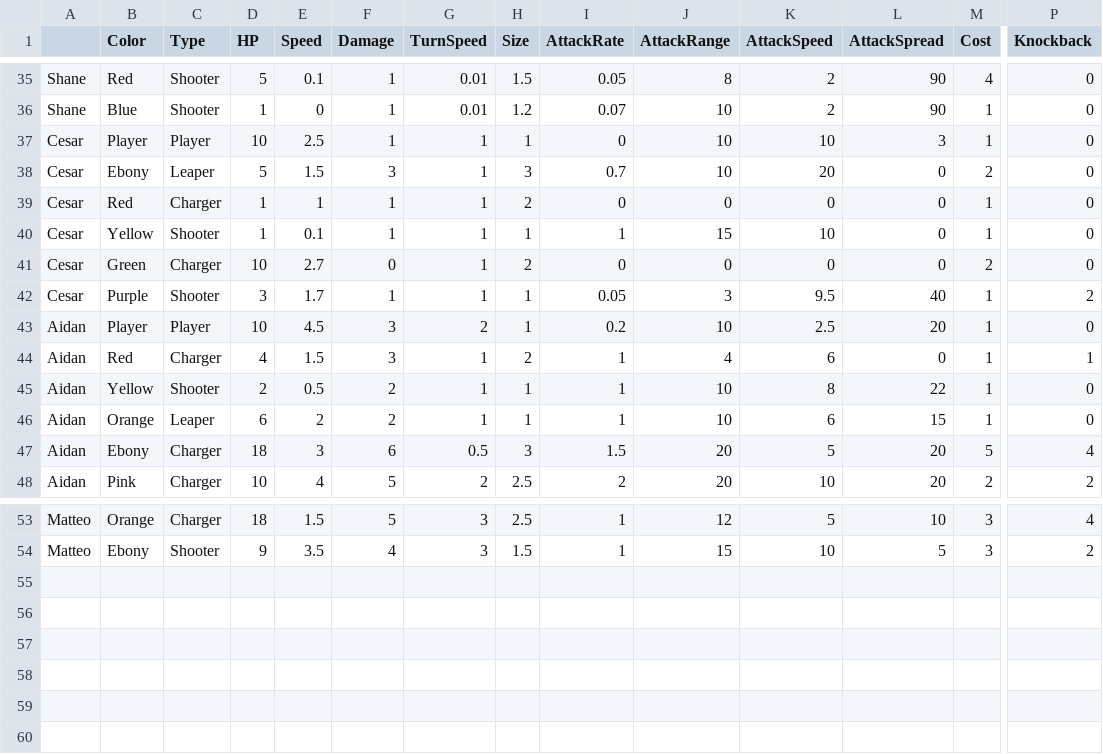
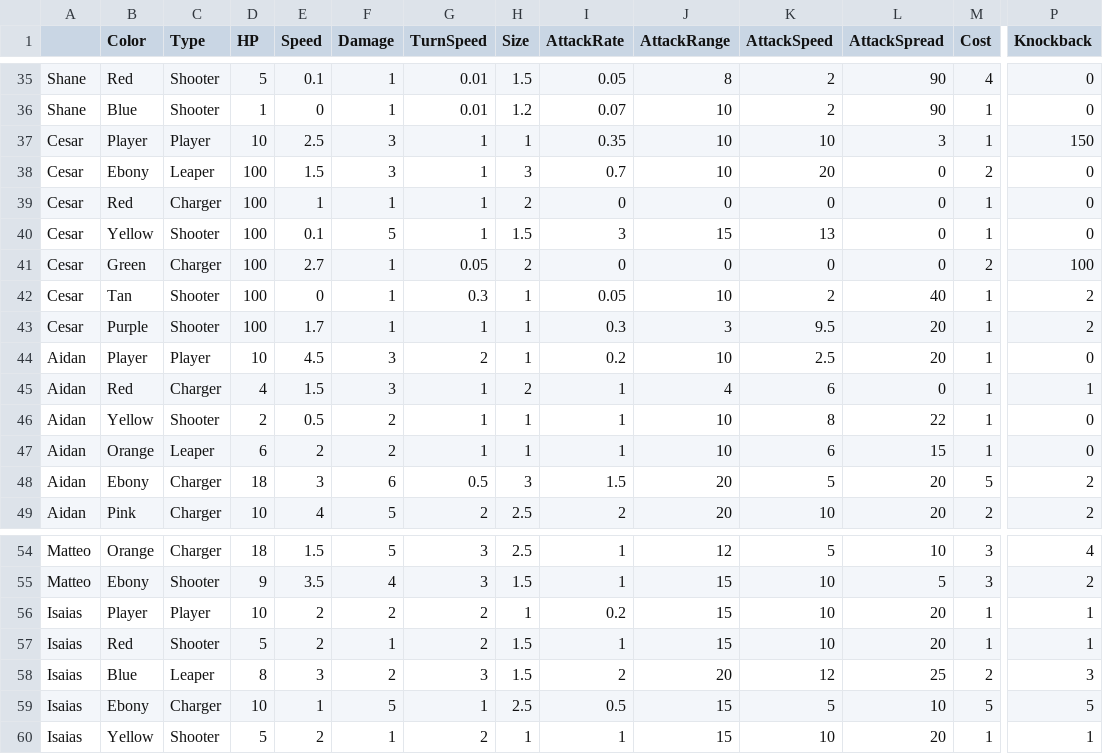
Before and after one commit to OtspIII/LIU-Level-Dev, a CSV file: Assets/Resources/Game Data - Monsters.csv, drawn as a sheet; only a part is shown, gaps mark what is left out; addresses are those after the commit; rows hold the shown columns only; the diff covers the shown part only; the diff names each change by its address in the sheet, - before the commit and + after, or states it on an @@ line.

```diff
--- a/Assets/Resources/Game Data - Monsters.csv
+++ b/Assets/Resources/Game Data - Monsters.csv
-F37 (Damage): 1
+F37 (Damage): 3
-I37 (AttackRate): 0
+I37 (AttackRate): 0.35
-P37 (Knockback): 0
+P37 (Knockback): 150
-D38 (HP): 5
+D38 (HP): 100
-D39:D40 (HP): 1
+D39:D40 (HP): 100
-F40 (Damage): 1
+F40 (Damage): 5
-H40 (Size): 1
+H40 (Size): 1.5
-I40 (AttackRate): 1
+I40 (AttackRate): 3
-K40 (AttackSpeed): 10
+K40 (AttackSpeed): 13
-D41 (HP): 10
+D41 (HP): 100
-F41 (Damage): 0
+F41 (Damage): 1
-G41 (TurnSpeed): 1
+G41 (TurnSpeed): 0.05
-P41 (Knockback): 0
+P41 (Knockback): 100
+row 42: Cesar | Tan | Shooter | 100 | 0 | 1 | 0.3 | 1 | 0.05 | 10 | 2 | 40 | 1 | 2
-D43 (HP): 3
+D43 (HP): 100
-I43 (AttackRate): 0.05
+I43 (AttackRate): 0.3
-L43 (AttackSpread): 40
+L43 (AttackSpread): 20
-P48 (Knockback): 4
+P48 (Knockback): 2
+row 56: Isaias | Player | Player | 10 | 2 | 2 | 2 | 1 | 0.2 | 15 | 10 | 20 | 1 | 1
+row 57: Isaias | Red | Shooter | 5 | 2 | 1 | 2 | 1.5 | 1 | 15 | 10 | 20 | 1 | 1
+row 58: Isaias | Blue | Leaper | 8 | 3 | 2 | 3 | 1.5 | 2 | 20 | 12 | 25 | 2 | 3
+row 59: Isaias | Ebony | Charger | 10 | 1 | 5 | 1 | 2.5 | 0.5 | 15 | 5 | 10 | 5 | 5
+row 60: Isaias | Yellow | Shooter | 5 | 2 | 1 | 2 | 1 | 1 | 15 | 10 | 20 | 1 | 1
```
Also changed, not shown: 14 edited cells elsewhere in this file, 3 other files.
